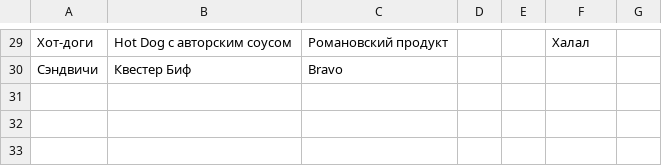
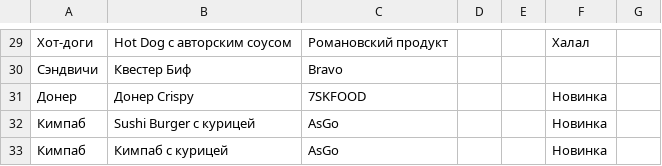
Before and after one commit to David0011115/MolMart, a CSV file: prices.csv, drawn as a sheet; only a part is shown, gaps mark what is left out.

```diff
--- a/prices.csv
+++ b/prices.csv
@@ -30 +30,4 @@
 Сэндвичи,Квестер Биф,Bravo,,,,
+Донер,Донер Crispy,7SKFOOD,,,Новинка,
+Кимпаб,Sushi Burger с курицей,AsGo,,,Новинка,
+Кимпаб,Кимпаб с курицей,AsGo,,,Новинка,
```
Also changed, not shown: 1 other file.
